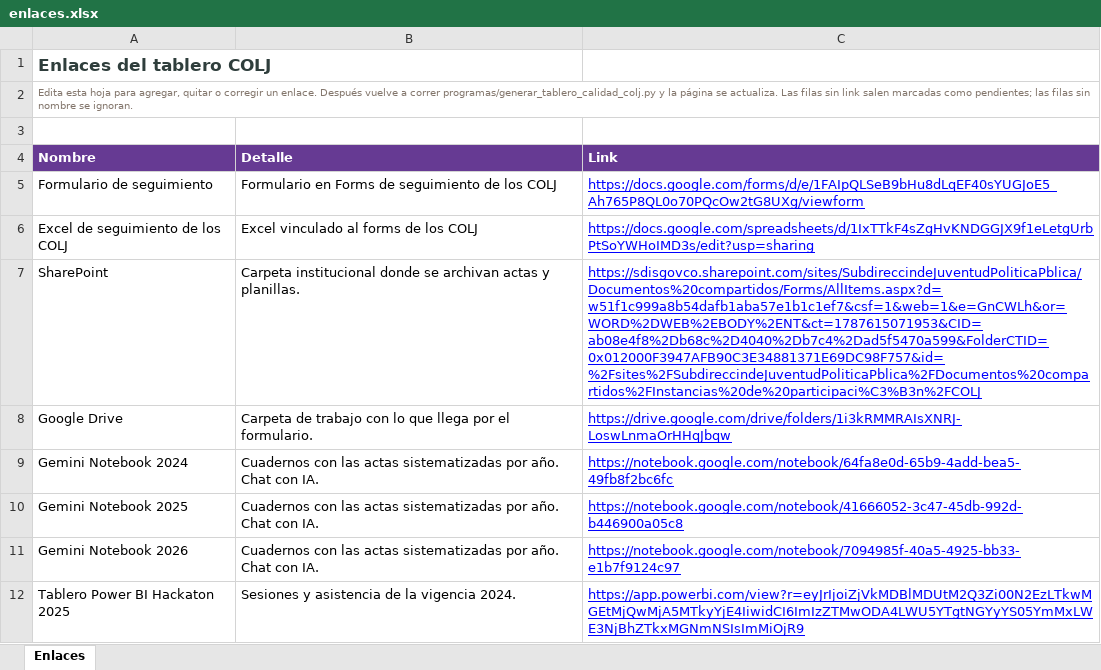
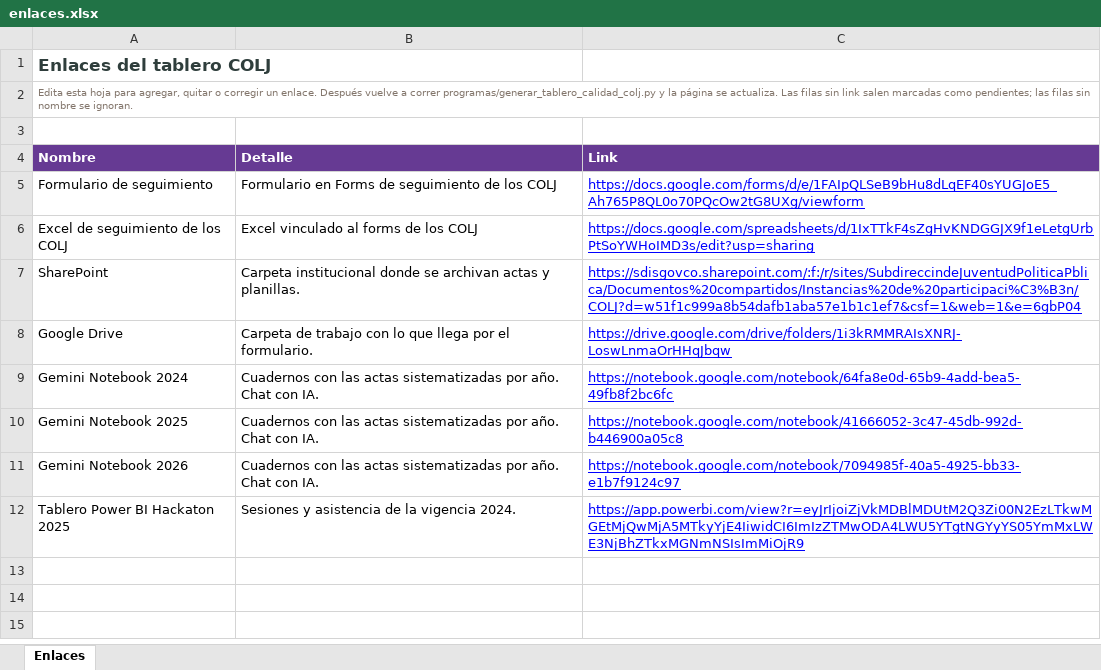
Before and after one commit to SDIS-Juventud/tablero-calidad-colj, an Excel workbook: actualizacion/enlaces.xlsx, sheet Enlaces, drawn as a sheet; values as stored, in another font and other column widths than the file's, no borders; the diff names each change by its address in the sheet, - before the commit and + after, or states it on an @@ line.

Commit message:
corrige el enlace de SharePoint y el conteo sobre sesiones, corte al 27 de agosto

```diff
--- a/actualizacion/enlaces.xlsx (sheet Enlaces)
+++ b/actualizacion/enlaces.xlsx (sheet Enlaces)
-C7 (Link): https://sdisgovco.sharepoint.com/sites/SubdireccindeJuventudPoliticaPblica/Documentos%20compartidos/Forms/AllItems.aspx?d=w51f1c999a8b54dafb1aba57e1b1c1ef7&csf=1&web=1&e=GnCWLh&or=WORD%2DWEB%2EBODY%2ENT&ct=1787615071953&CID=ab08e4f8%2Db68c%2D4040%2Db7c4%2Dad5f5470a599&FolderCTID=0x012000F3947AFB90C3E34881371E69DC98F757&id=%2Fsites%2FSubdireccindeJuventudPoliticaPblica%2FDocumentos%20compartidos%2FInstancias%20de%20participaci%C3%B3n%2FCOLJ
+C7 (Link): https://sdisgovco.sharepoint.com/:f:/r/sites/SubdireccindeJuventudPoliticaPblica/Documentos%20compartidos/Instancias%20de%20participaci%C3%B3n/COLJ?d=w51f1c999a8b54dafb1aba57e1b1c1ef7&csf=1&web=1&e=6gbP04
```
Also changed, not shown: 9 other files.
